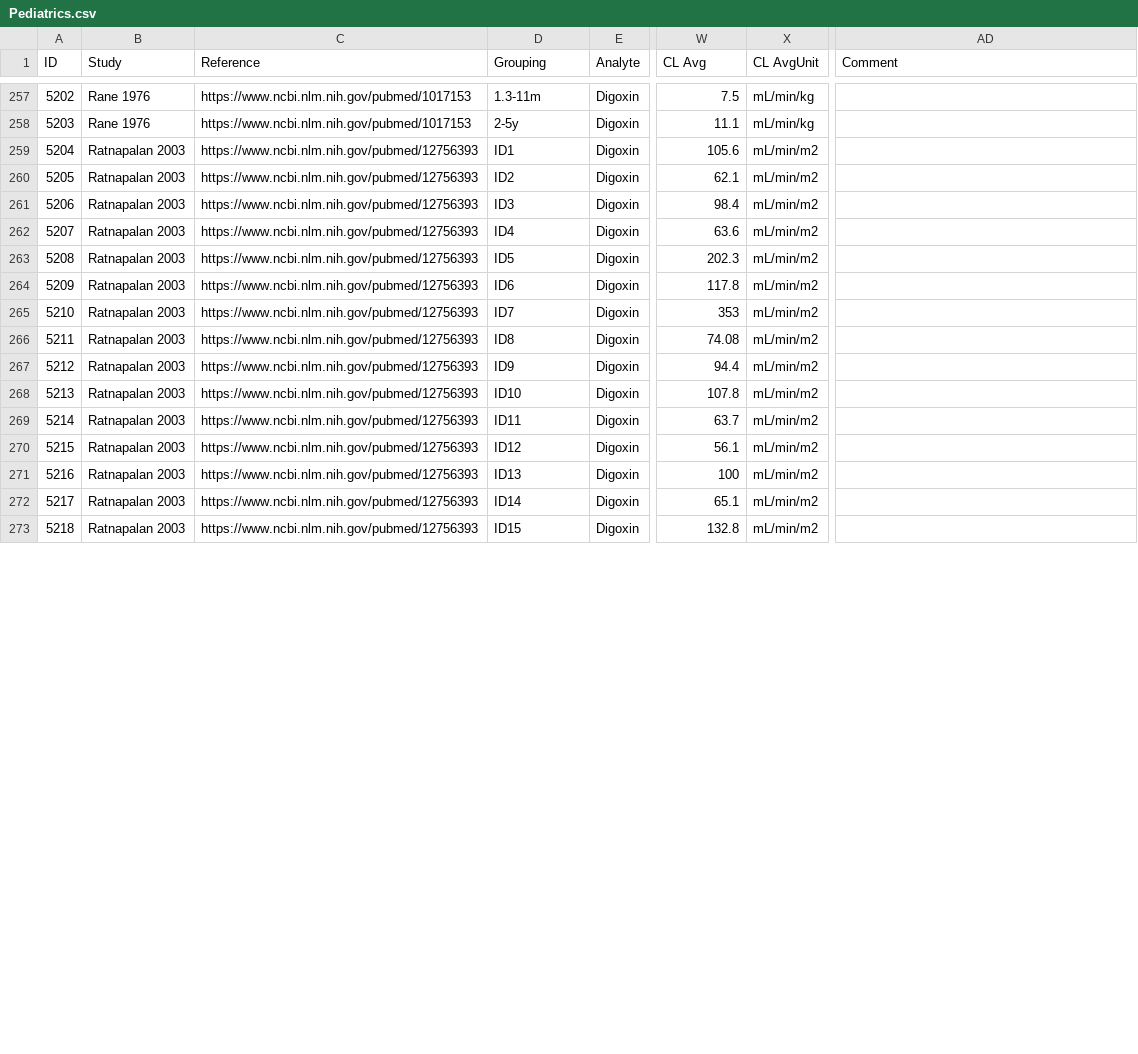
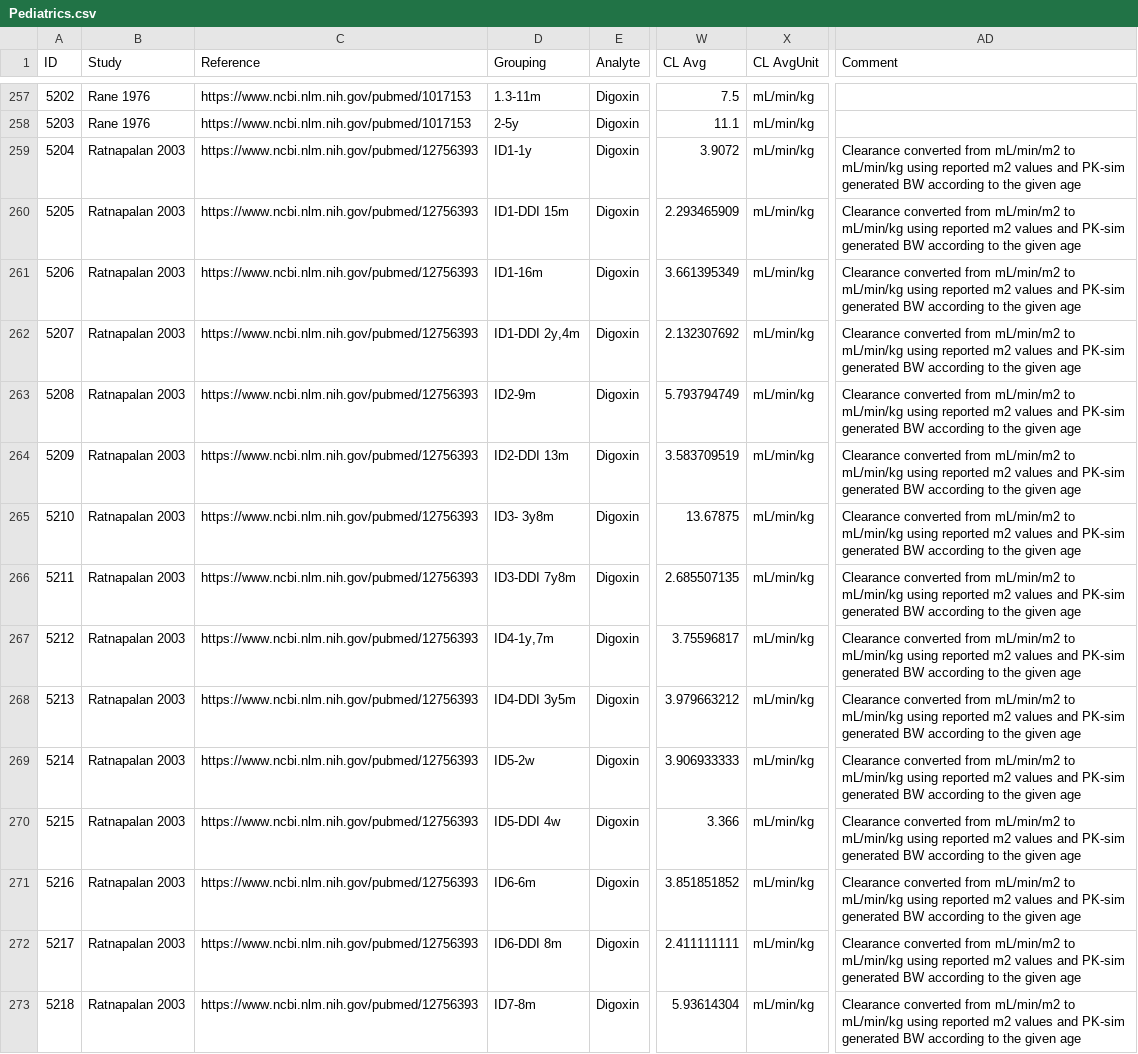
Before and after one commit to nina-nauwelaerts/Database-for-observed-data, a CSV file: Pediatrics.csv, drawn as a sheet; only a part is shown, gaps mark what is left out; the diff covers the shown part only; the diff names each change by its address in the sheet, - before the commit and + after, or states it on an @@ line.

Commit message:
updated pedaitrics.csv (#77)
* Update Pediatrics.csv

corrected clearance value ratnapalan ID 4

* converted units for ratnapalan et al, and corrected units nyberg et al.

* adjusted units

* Saved as UTF-8

* removed Â symbols that occured after saving

* adjusted comment

```diff
--- a/Pediatrics.csv
+++ b/Pediatrics.csv
-D259 (Grouping): ID1
+D259 (Grouping): ID1-1y
-W259 (CL Avg): 105.6
+W259 (CL Avg): 3.9072
-X259:X273 (CL AvgUnit): mL/min/m2
+X259:X273 (CL AvgUnit): mL/min/kg
-AD259:AD273 (Comment): (empty)
+AD259:AD273 (Comment): Clearance converted from mL/min/m2 to mL/min/kg using reported m2 values and PK-sim generated BW according to the given age
-D260 (Grouping): ID2
+D260 (Grouping): ID1-DDI 15m
-W260 (CL Avg): 62.1
+W260 (CL Avg): 2.293465909
-D261 (Grouping): ID3
+D261 (Grouping): ID1-16m
-W261 (CL Avg): 98.4
+W261 (CL Avg): 3.661395349
-D262 (Grouping): ID4
+D262 (Grouping): ID1-DDI 2y,4m
-W262 (CL Avg): 63.6
+W262 (CL Avg): 2.132307692
-D263 (Grouping): ID5
+D263 (Grouping): ID2-9m
-W263 (CL Avg): 202.3
+W263 (CL Avg): 5.793794749
-D264 (Grouping): ID6
+D264 (Grouping): ID2-DDI 13m
-W264 (CL Avg): 117.8
+W264 (CL Avg): 3.583709519
-D265 (Grouping): ID7
+D265 (Grouping): ID3- 3y8m
-W265 (CL Avg): 353
+W265 (CL Avg): 13.67875
-D266 (Grouping): ID8
+D266 (Grouping): ID3-DDI 7y8m
-W266 (CL Avg): 74.08
+W266 (CL Avg): 2.685507135
-D267 (Grouping): ID9
+D267 (Grouping): ID4-1y,7m
-W267 (CL Avg): 94.4
+W267 (CL Avg): 3.75596817
-D268 (Grouping): ID10
+D268 (Grouping): ID4-DDI 3y5m
-W268 (CL Avg): 107.8
+W268 (CL Avg): 3.979663212
-D269 (Grouping): ID11
+D269 (Grouping): ID5-2w
-W269 (CL Avg): 63.7
+W269 (CL Avg): 3.906933333
-D270 (Grouping): ID12
+D270 (Grouping): ID5-DDI 4w
-W270 (CL Avg): 56.1
+W270 (CL Avg): 3.366
-D271 (Grouping): ID13
+D271 (Grouping): ID6-6m
-W271 (CL Avg): 100
+W271 (CL Avg): 3.851851852
-D272 (Grouping): ID14
+D272 (Grouping): ID6-DDI 8m
-W272 (CL Avg): 65.1
+W272 (CL Avg): 2.411111111
-D273 (Grouping): ID15
+D273 (Grouping): ID7-8m
-W273 (CL Avg): 132.8
+W273 (CL Avg): 5.93614304
```
Also changed, not shown: 14 edited cells elsewhere in this file.
